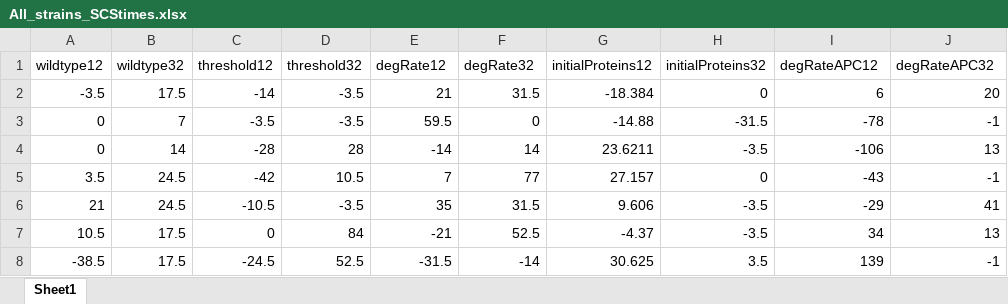
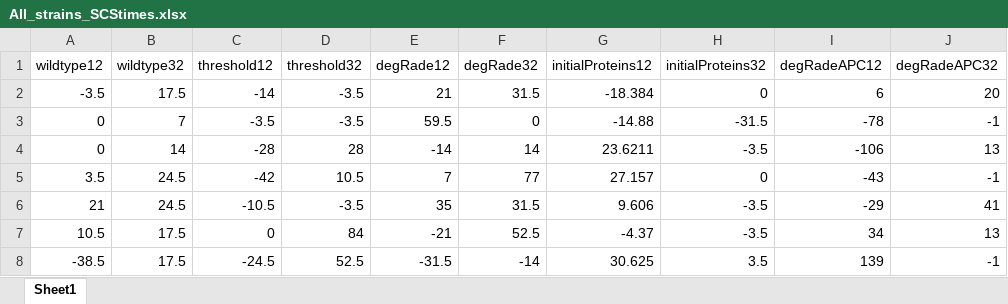
Before and after one commit to Icebear1998/ChromosomeSegeation, an Excel workbook: Data/All_strains_SCStimes.xlsx, sheet Sheet1, drawn as a sheet; only a part is shown; values as stored, in another font and other column widths than the file's, no borders; the diff names each change by its address in the sheet, - before the commit and + after, or states it on an @@ line.

```diff
--- a/Data/All_strains_SCStimes.xlsx (sheet Sheet1)
+++ b/Data/All_strains_SCStimes.xlsx (sheet Sheet1)
-E1: degRate12
+E1: degRade12
-F1: degRate32
+F1: degRade32
-I1: degRateAPC12
+I1: degRadeAPC12
-J1: degRateAPC32
+J1: degRadeAPC32
```
Also changed, not shown: 38 other files.
